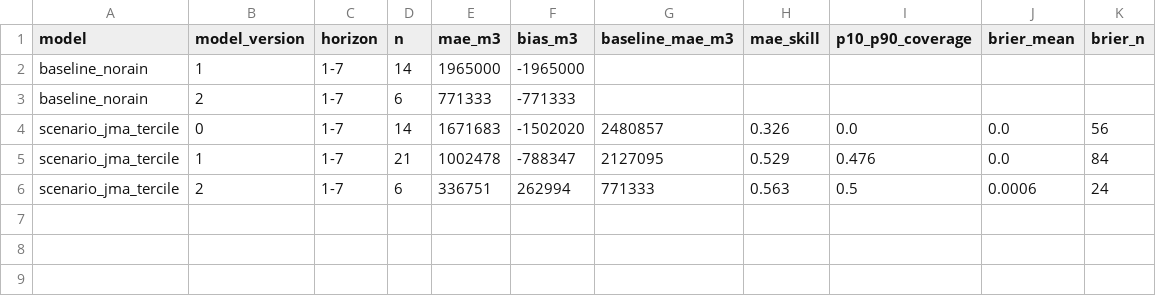
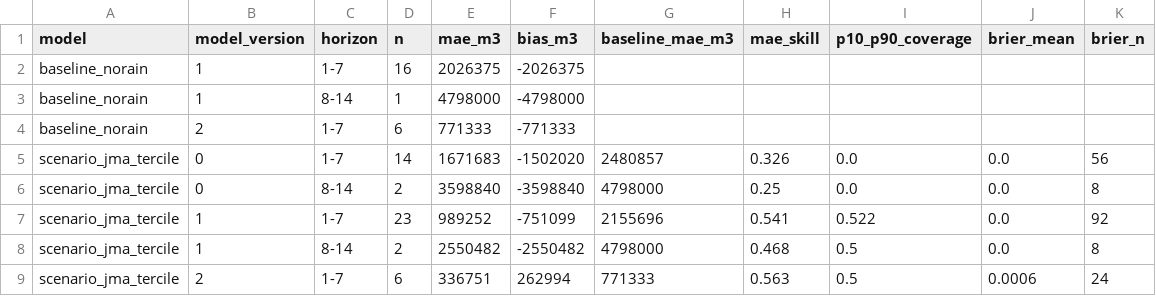
Before and after one commit to yohei-washizaki/fukuoka-dam-outlook, a CSV file: data/verification/summary.csv, drawn as a sheet.

```diff
--- a/data/verification/summary.csv
+++ b/data/verification/summary.csv
@@ -1,6 +1,9 @@
 model,model_version,horizon,n,mae_m3,bias_m3,baseline_mae_m3,mae_skill,p10_p90_coverage,brier_mean,brier_n
-baseline_norain,1,1-7,14,1965000,-1965000,,,,,
+baseline_norain,1,1-7,16,2026375,-2026375,,,,,
+baseline_norain,1,8-14,1,4798000,-4798000,,,,,
 baseline_norain,2,1-7,6,771333,-771333,,,,,
 scenario_jma_tercile,0,1-7,14,1671683,-1502020,2480857,0.326,0.0,0.0,56
-scenario_jma_tercile,1,1-7,21,1002478,-788347,2127095,0.529,0.476,0.0,84
+scenario_jma_tercile,0,8-14,2,3598840,-3598840,4798000,0.25,0.0,0.0,8
+scenario_jma_tercile,1,1-7,23,989252,-751099,2155696,0.541,0.522,0.0,92
+scenario_jma_tercile,1,8-14,2,2550482,-2550482,4798000,0.468,0.5,0.0,8
 scenario_jma_tercile,2,1-7,6,336751,262994,771333,0.563,0.5,0.0006,24
```
Also changed, not shown: data/normalized/dam_storage.csv, data/verification/scores.csv, 3 other files.
